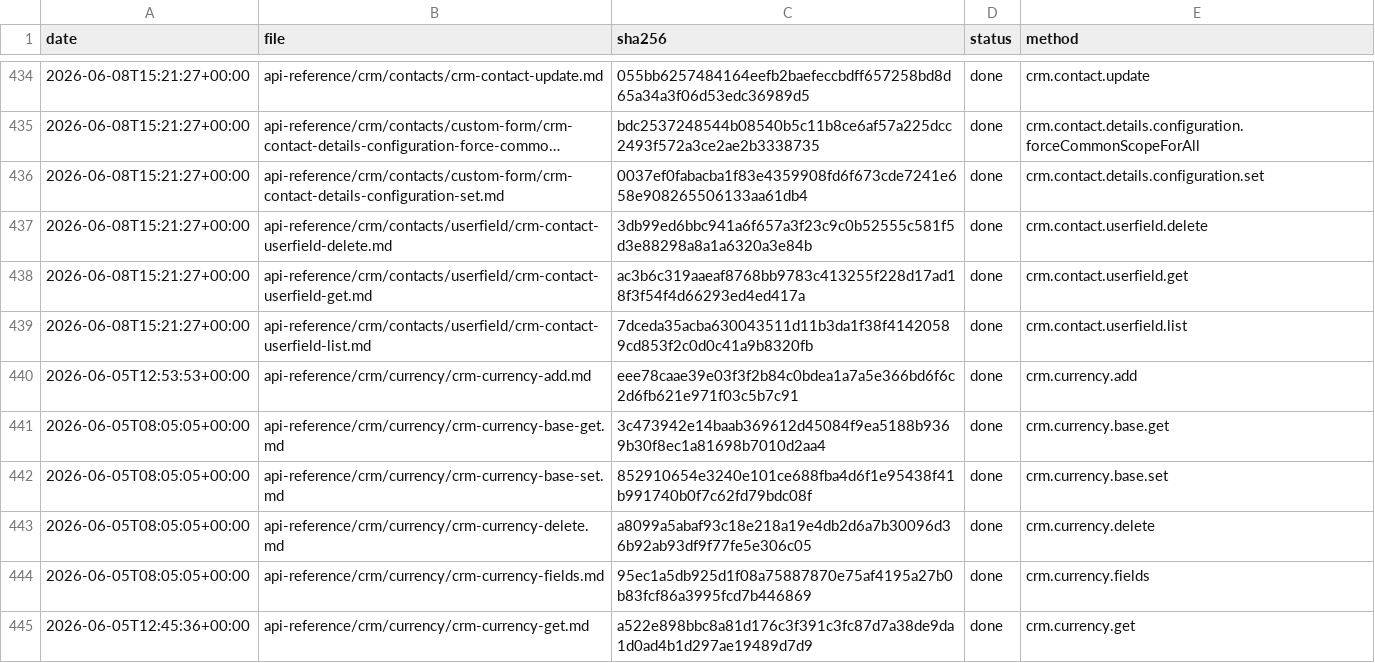
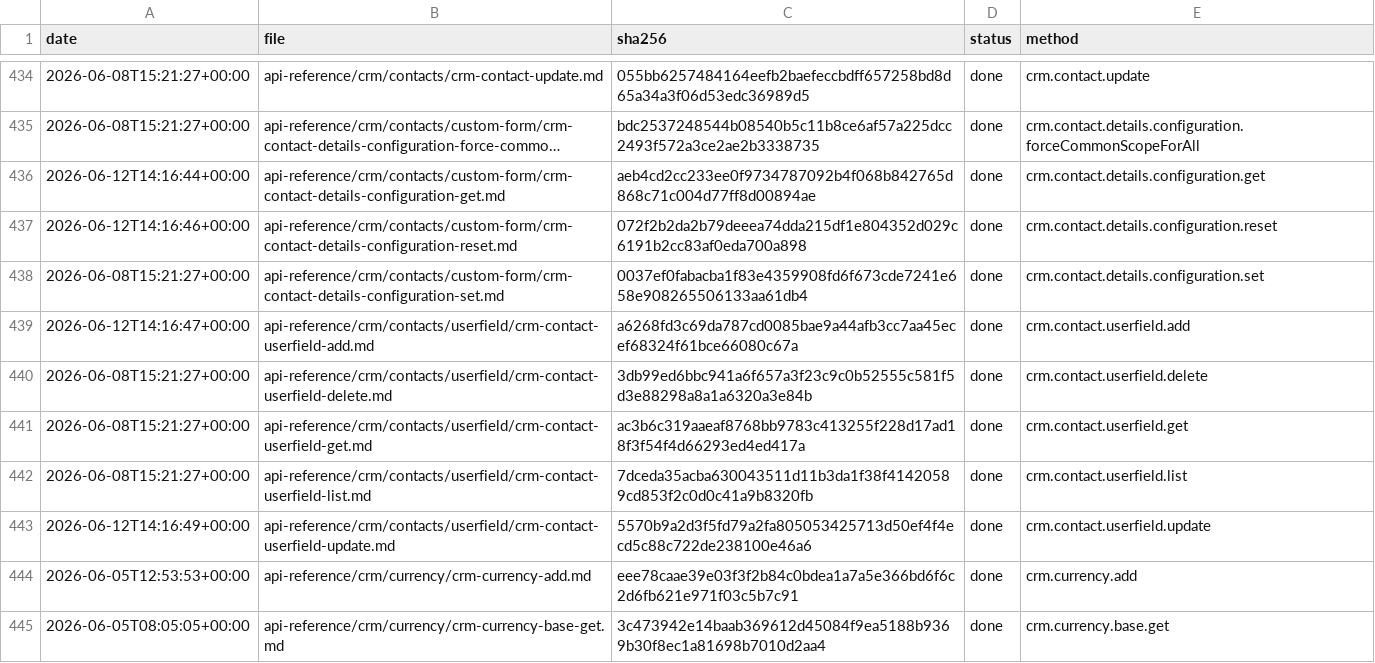
Before and after one commit to IgorShevchik/b24-rest-docs, a TSV file: .actualize/ledger.tsv, drawn as a sheet; only a part is shown, gaps mark what is left out; the shorter side is filled out with more unchanged rows; long unchanged cells end in …; the diff names each change by its address in the sheet, - before the commit and + after, or states it on an @@ line.

```diff
--- a/.actualize/ledger.tsv
+++ b/.actualize/ledger.tsv
+row 436: 2026-06-12T14:16:44+00:00 | api-reference/crm/contacts/custom-form/crm-contact-details-configuration-get.md | aeb4cd2cc233ee0f9734787092b4f068b842765d868c71c004d77ff8d00894ae | done | crm.contact.details.configuration.get
+row 437: 2026-06-12T14:16:46+00:00 | api-reference/crm/contacts/custom-form/crm-contact-details-configuration-reset.md | 072f2b2da2b79deeea74dda215df1e804352d029c6191b2cc83af0eda700a898 | done | crm.contact.details.configuration.reset
+row 439: 2026-06-12T14:16:47+00:00 | api-reference/crm/contacts/userfield/crm-contact-userfield-add.md | a6268fd3c69da787cd0085bae9a44afb3cc7aa45ecef68324f61bce66080c67a | done | crm.contact.userfield.add
+row 443: 2026-06-12T14:16:49+00:00 | api-reference/crm/contacts/userfield/crm-contact-userfield-update.md | 5570b9a2d3f5fd79a2fa805053425713d50ef4f4ecd5c88c722de238100e46a6 | done | crm.contact.userfield.update
```
Also changed, not shown: 4 other files.
